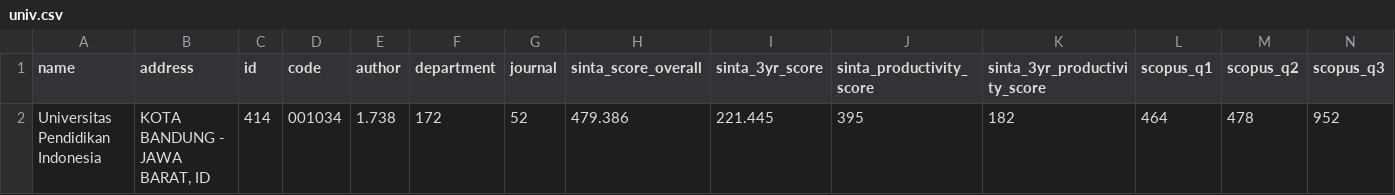
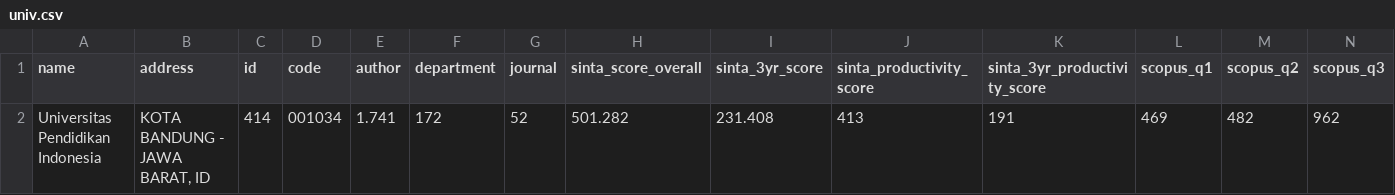
Before and after one commit to crypter7054/Scraper-SINTA-UPI-2023, a CSV file: python scraper/data csv/univ.csv (was python scraper/univ.csv), drawn as a sheet; only a part is shown; removed rows and columns are numbered as before the commit, all else as after; rows hold the shown columns only; the diff names each change by its address in the sheet, - before the commit and + after, or states it on an @@ line.

Commit message:
update data

```diff
--- a/python scraper/univ.csv
+++ b/python scraper/data csv/univ.csv
-row 2: Universitas Pendidikan Indonesia | KOTA BANDUNG - JAWA BARAT, ID | 414 | 001034 | 1.738 | 172 | 52 | 479.386 | 221.445 | 395 | 182 | 464 | 478 | 952
+row 2: Universitas Pendidikan Indonesia | KOTA BANDUNG - JAWA BARAT, ID | 414 | 001034 | 1.741 | 172 | 52 | 501.282 | 231.408 | 413 | 191 | 469 | 482 | 962
```
Also changed, not shown: 9 other files.
